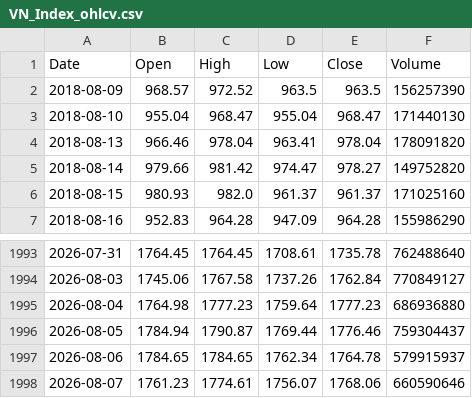
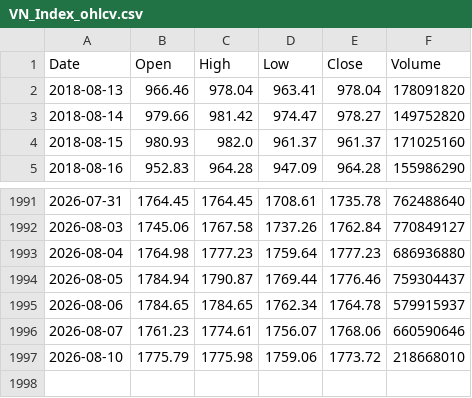
Before and after one commit to twangnhat-05/NGHIENCUUKHOAHOC, a CSV file: data/raw/VN_Index_ohlcv.csv, drawn as a sheet; only a part is shown, gaps mark what is left out; removed rows and columns are numbered as before the commit, all else as after; the diff names each change by its address in the sheet, - before the commit and + after, or states it on an @@ line.

```diff
--- a/data/raw/VN_Index_ohlcv.csv
+++ b/data/raw/VN_Index_ohlcv.csv
-row 2: 2018-08-09 | 968.57 | 972.52 | 963.5 | 963.5 | 156257390
-row 3: 2018-08-10 | 955.04 | 968.47 | 955.04 | 968.47 | 171440130
+row 1997: 2026-08-10 | 1775.79 | 1775.98 | 1759.06 | 1773.72 | 218668010
```
Also changed, not shown: data/raw/BTC_ohlcv.csv, data/raw/SJC_gold_historical.csv, 3 other files.
